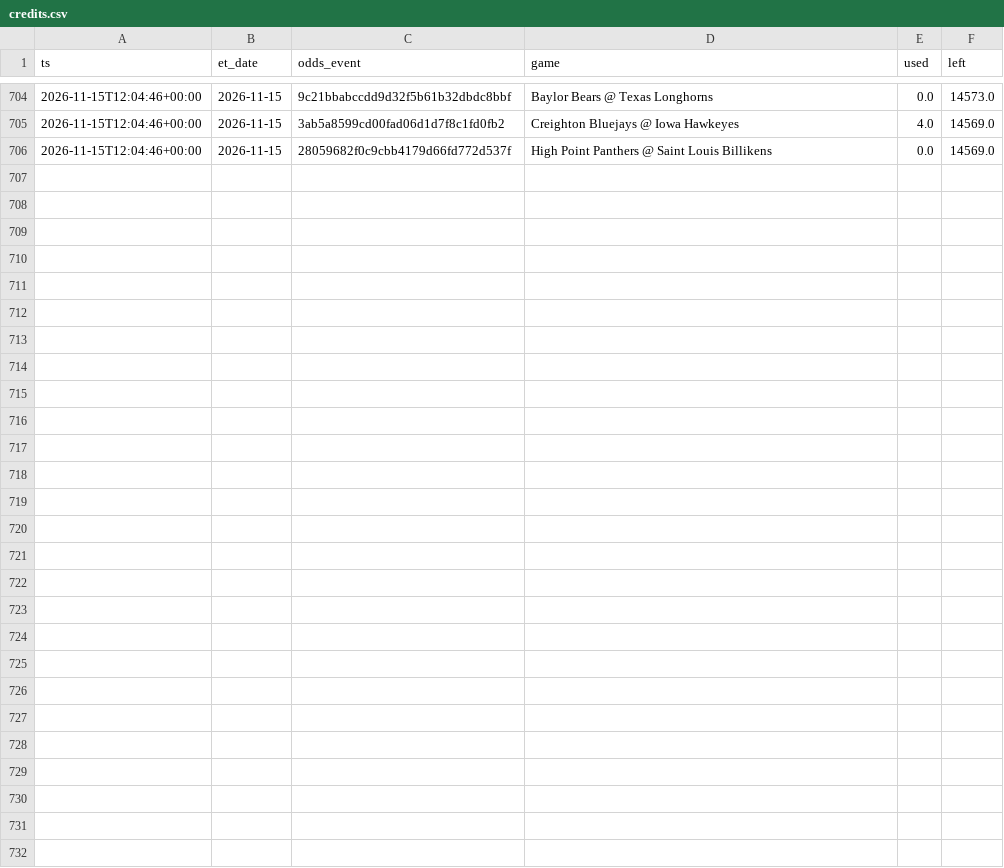
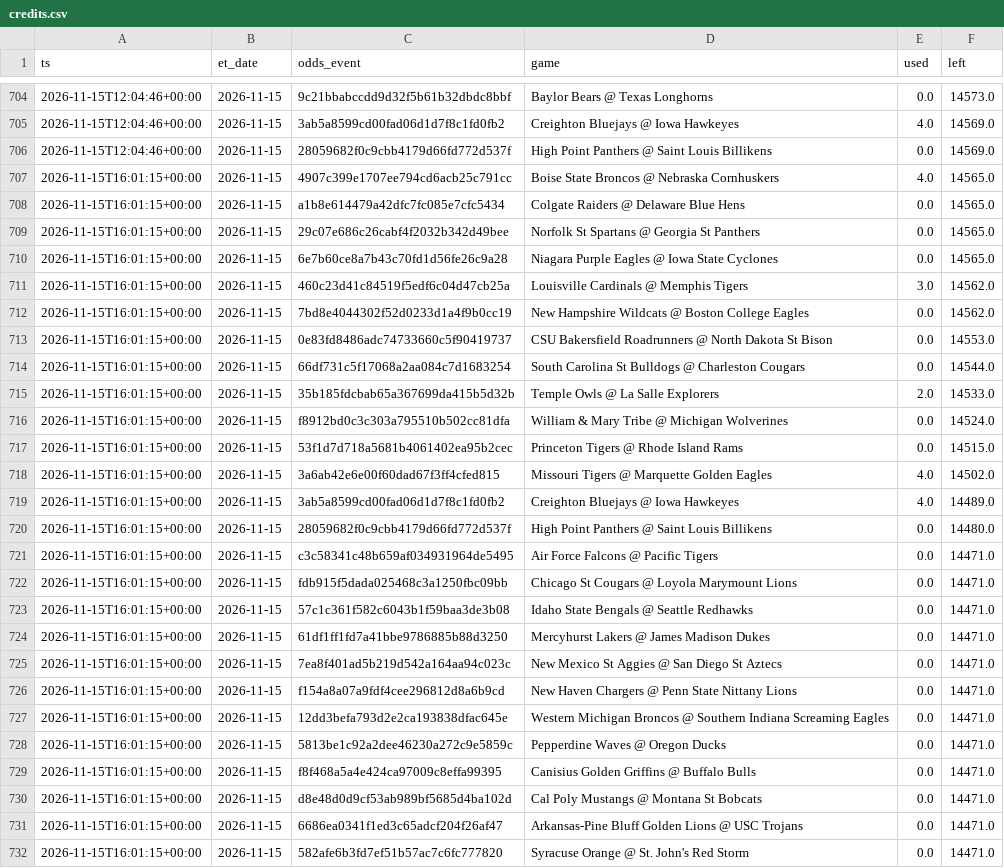
Before and after one commit to jlwin1995-alt/CBB, a CSV file: data/log/credits.csv, drawn as a sheet; only a part is shown, gaps mark what is left out; the diff names each change by its address in the sheet, - before the commit and + after, or states it on an @@ line.

```diff
--- a/data/log/credits.csv
+++ b/data/log/credits.csv
+row 707: 2026-11-15T16:01:15+00:00 | 2026-11-15 | 4907c399e1707ee794cd6acb25c791cc | Boise State Broncos @ Nebraska Cornhuskers | 4.0 | 14565.0
+row 708: 2026-11-15T16:01:15+00:00 | 2026-11-15 | a1b8e614479a42dfc7fc085e7cfc5434 | Colgate Raiders @ Delaware Blue Hens | 0.0 | 14565.0
+row 709: 2026-11-15T16:01:15+00:00 | 2026-11-15 | 29c07e686c26cabf4f2032b342d49bee | Norfolk St Spartans @ Georgia St Panthers | 0.0 | 14565.0
+row 710: 2026-11-15T16:01:15+00:00 | 2026-11-15 | 6e7b60ce8a7b43c70fd1d56fe26c9a28 | Niagara Purple Eagles @ Iowa State Cyclones | 0.0 | 14565.0
+row 711: 2026-11-15T16:01:15+00:00 | 2026-11-15 | 460c23d41c84519f5edf6c04d47cb25a | Louisville Cardinals @ Memphis Tigers | 3.0 | 14562.0
+row 712: 2026-11-15T16:01:15+00:00 | 2026-11-15 | 7bd8e4044302f52d0233d1a4f9b0cc19 | New Hampshire Wildcats @ Boston College Eagles | 0.0 | 14562.0
+row 713: 2026-11-15T16:01:15+00:00 | 2026-11-15 | 0e83fd8486adc74733660c5f90419737 | CSU Bakersfield Roadrunners @ North Dakota St Bison | 0.0 | 14553.0
+row 714: 2026-11-15T16:01:15+00:00 | 2026-11-15 | 66df731c5f17068a2aa084c7d1683254 | South Carolina St Bulldogs @ Charleston Cougars | 0.0 | 14544.0
+row 715: 2026-11-15T16:01:15+00:00 | 2026-11-15 | 35b185fdcbab65a367699da415b5d32b | Temple Owls @ La Salle Explorers | 2.0 | 14533.0
+row 716: 2026-11-15T16:01:15+00:00 | 2026-11-15 | f8912bd0c3c303a795510b502cc81dfa | William & Mary Tribe @ Michigan Wolverines | 0.0 | 14524.0
+row 717: 2026-11-15T16:01:15+00:00 | 2026-11-15 | 53f1d7d718a5681b4061402ea95b2cec | Princeton Tigers @ Rhode Island Rams | 0.0 | 14515.0
+row 718: 2026-11-15T16:01:15+00:00 | 2026-11-15 | 3a6ab42e6e00f60dad67f3ff4cfed815 | Missouri Tigers @ Marquette Golden Eagles | 4.0 | 14502.0
+row 719: 2026-11-15T16:01:15+00:00 | 2026-11-15 | 3ab5a8599cd00fad06d1d7f8c1fd0fb2 | Creighton Bluejays @ Iowa Hawkeyes | 4.0 | 14489.0
+row 720: 2026-11-15T16:01:15+00:00 | 2026-11-15 | 28059682f0c9cbb4179d66fd772d537f | High Point Panthers @ Saint Louis Billikens | 0.0 | 14480.0
+row 721: 2026-11-15T16:01:15+00:00 | 2026-11-15 | c3c58341c48b659af034931964de5495 | Air Force Falcons @ Pacific Tigers | 0.0 | 14471.0
+row 722: 2026-11-15T16:01:15+00:00 | 2026-11-15 | fdb915f5dada025468c3a1250fbc09bb | Chicago St Cougars @ Loyola Marymount Lions | 0.0 | 14471.0
+row 723: 2026-11-15T16:01:15+00:00 | 2026-11-15 | 57c1c361f582c6043b1f59baa3de3b08 | Idaho State Bengals @ Seattle Redhawks | 0.0 | 14471.0
+row 724: 2026-11-15T16:01:15+00:00 | 2026-11-15 | 61df1ff1fd7a41bbe9786885b88d3250 | Mercyhurst Lakers @ James Madison Dukes | 0.0 | 14471.0
+row 725: 2026-11-15T16:01:15+00:00 | 2026-11-15 | 7ea8f401ad5b219d542a164aa94c023c | New Mexico St Aggies @ San Diego St Aztecs | 0.0 | 14471.0
+row 726: 2026-11-15T16:01:15+00:00 | 2026-11-15 | f154a8a07a9fdf4cee296812d8a6b9cd | New Haven Chargers @ Penn State Nittany Lions | 0.0 | 14471.0
+row 727: 2026-11-15T16:01:15+00:00 | 2026-11-15 | 12dd3befa793d2e2ca193838dfac645e | Western Michigan Broncos @ Southern Indiana Screaming Eagles | 0.0 | 14471.0
+row 728: 2026-11-15T16:01:15+00:00 | 2026-11-15 | 5813be1c92a2dee46230a272c9e5859c | Pepperdine Waves @ Oregon Ducks | 0.0 | 14471.0
+row 729: 2026-11-15T16:01:15+00:00 | 2026-11-15 | f8f468a5a4e424ca97009c8effa99395 | Canisius Golden Griffins @ Buffalo Bulls | 0.0 | 14471.0
+row 730: 2026-11-15T16:01:15+00:00 | 2026-11-15 | d8e48d0d9cf53ab989bf5685d4ba102d | Cal Poly Mustangs @ Montana St Bobcats | 0.0 | 14471.0
+row 731: 2026-11-15T16:01:15+00:00 | 2026-11-15 | 6686ea0341f1ed3c65adcf204f26af47 | Arkansas-Pine Bluff Golden Lions @ USC Trojans | 0.0 | 14471.0
+row 732: 2026-11-15T16:01:15+00:00 | 2026-11-15 | 582afe6b3fd7ef51b57ac7c6fc777820 | Syracuse Orange @ St. John's Red Storm | 0.0 | 14471.0
```
Also changed, not shown: data/log/unmatched_events.csv, data/raw/schedule.csv, 6 other files.
